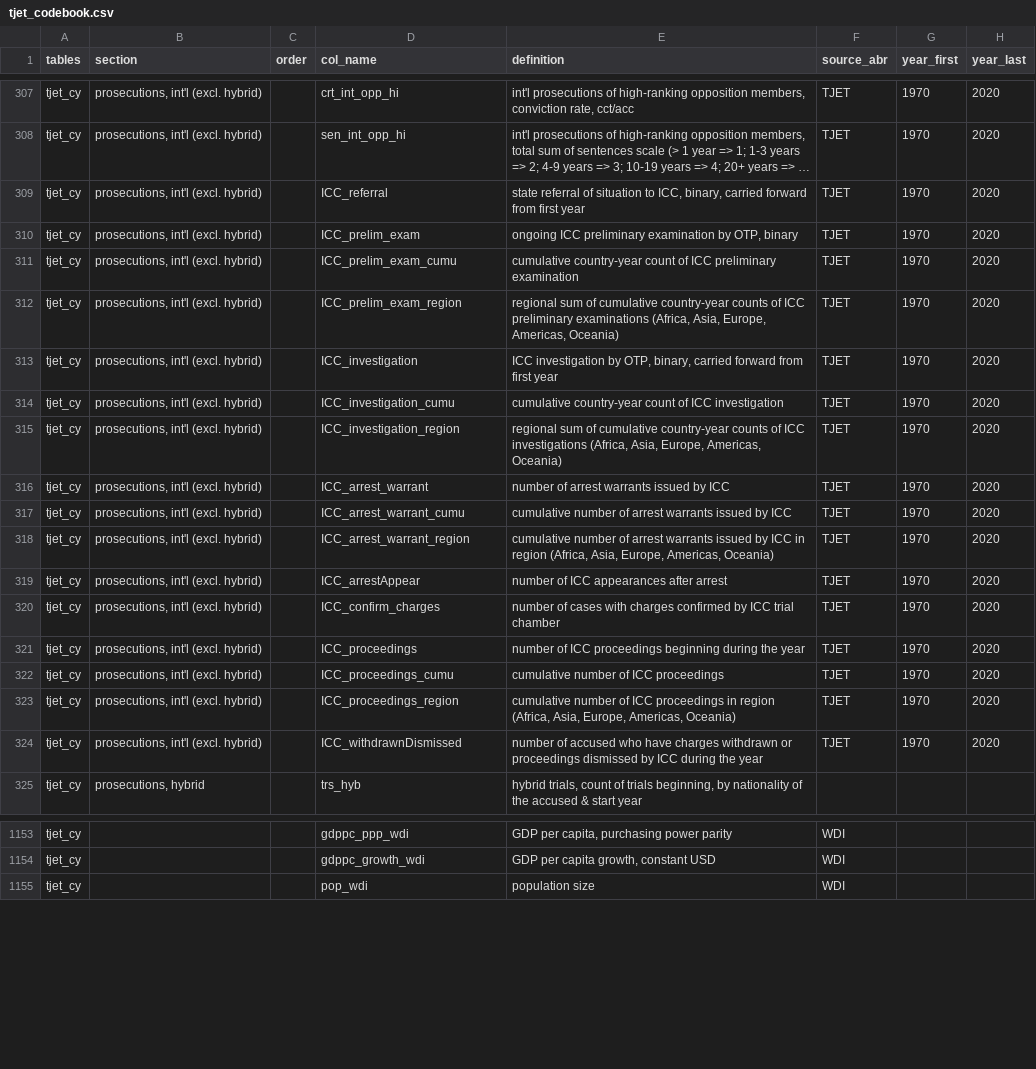
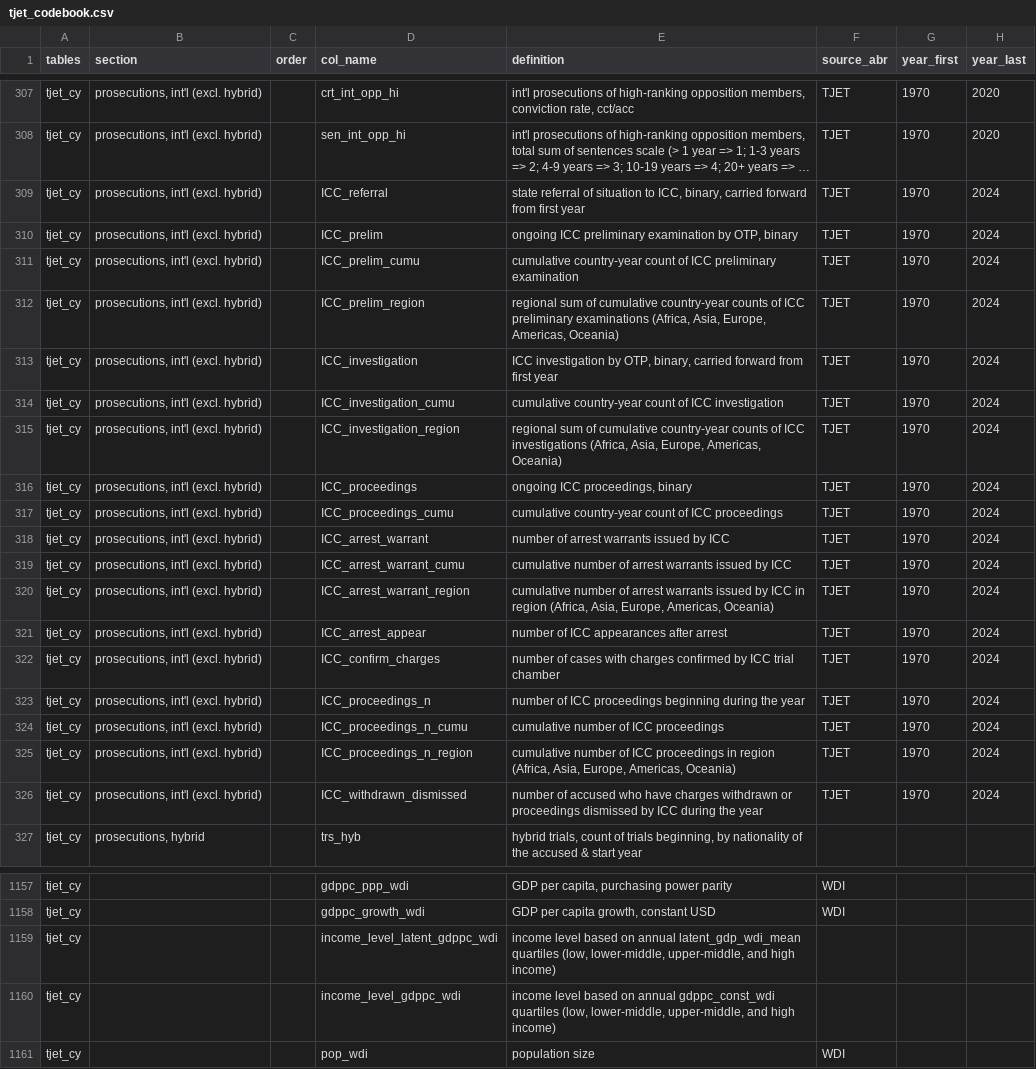
Before and after one commit to tjetdata/tjet-db, a CSV file: data/tjet_codebook.csv, drawn as a sheet; only a part is shown, gaps mark what is left out; long unchanged cells end in …; addresses are those after the commit; the diff covers the shown part only; the diff names each change by its address in the sheet, - before the commit and + after, or states it on an @@ line.

```diff
--- a/data/tjet_codebook.csv
+++ b/data/tjet_codebook.csv
-H309:H315 (year_last): 2020
+H309:H315 (year_last): 2024
-D310 (col_name): ICC_prelim_exam
+D310 (col_name): ICC_prelim
-D311 (col_name): ICC_prelim_exam_cumu
+D311 (col_name): ICC_prelim_cumu
-D312 (col_name): ICC_prelim_exam_region
+D312 (col_name): ICC_prelim_region
+row 316: tjet_cy | prosecutions, int'l (excl. hybrid) |  | ICC_proceedings | ongoing ICC proceedings, binary | TJET | 1970 | 2024
+row 317: tjet_cy | prosecutions, int'l (excl. hybrid) |  | ICC_proceedings_cumu | cumulative country-year count of ICC proceedings | TJET | 1970 | 2024
-H318:H326 (year_last): 2020
+H318:H326 (year_last): 2024
-D321 (col_name): ICC_arrestAppear
+D321 (col_name): ICC_arrest_appear
-D323 (col_name): ICC_proceedings
+D323 (col_name): ICC_proceedings_n
-D324 (col_name): ICC_proceedings_cumu
+D324 (col_name): ICC_proceedings_n_cumu
-D325 (col_name): ICC_proceedings_region
+D325 (col_name): ICC_proceedings_n_region
-D326 (col_name): ICC_withdrawnDismissed
+D326 (col_name): ICC_withdrawn_dismissed
+row 1159: tjet_cy |  |  | income_level_latent_gdppc_wdi | income level based on annual latent_gdp_wdi_mean quartiles (low, lower-middle, upper-middle, and high income)
+row 1160: tjet_cy |  |  | income_level_gdppc_wdi | income level based on annual gdppc_const_wdi quartiles (low, lower-middle, upper-middle, and high income)
```
Also changed, not shown: 12 added rows and 42 edited cells elsewhere in this file, 3 other files.
